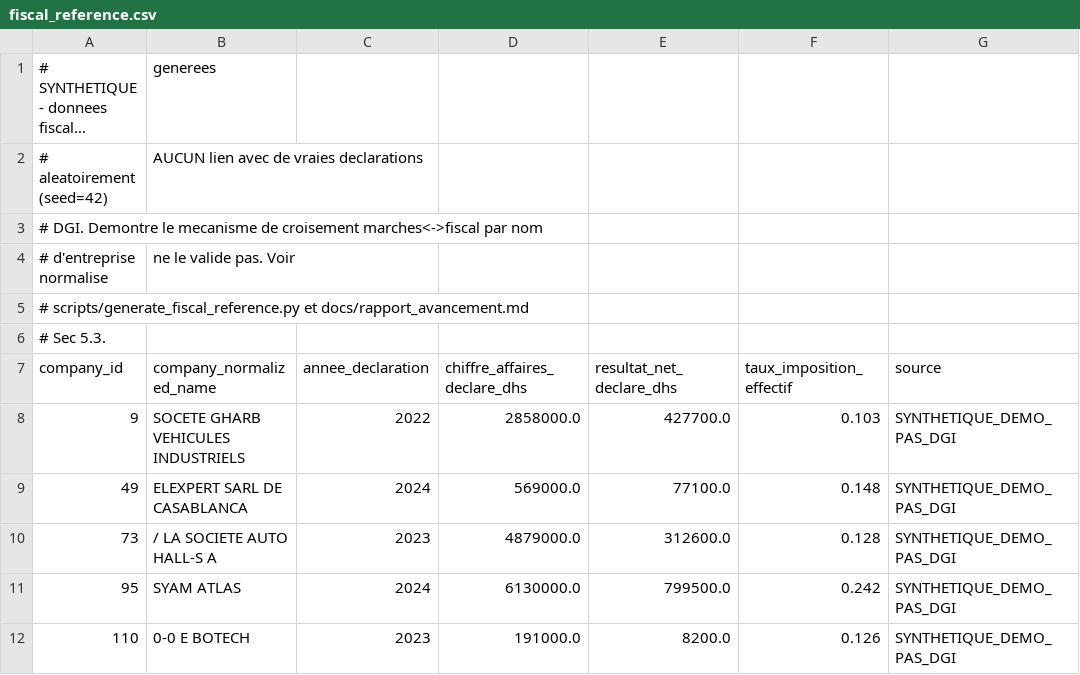
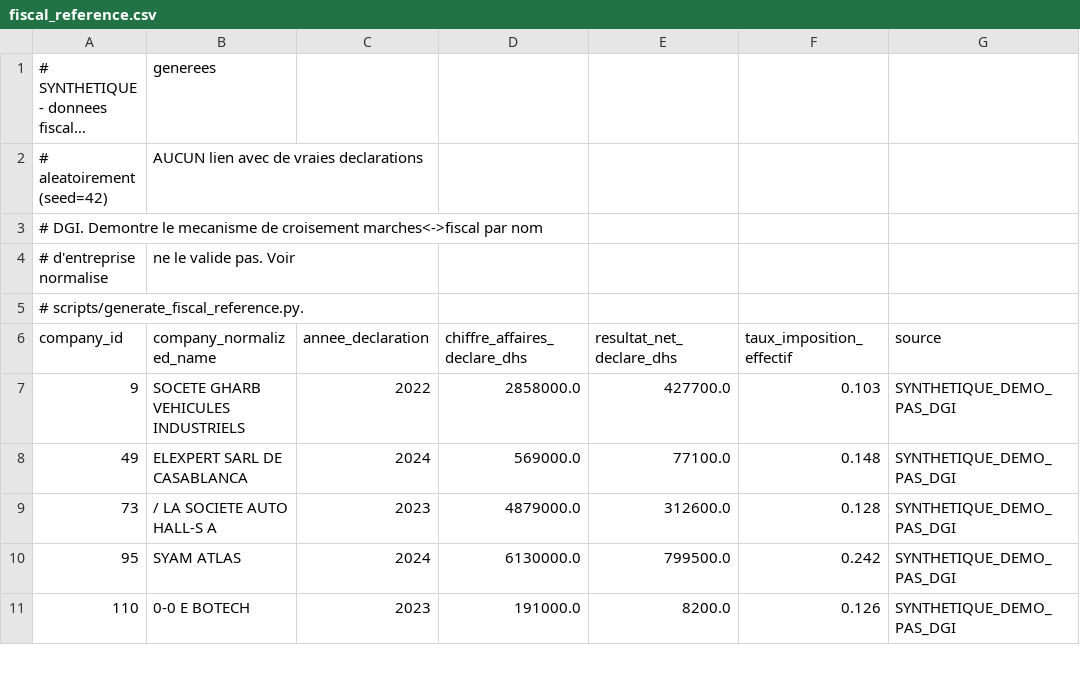
Before and after one commit to kdeeey/public-procurement-intelligence, a CSV file: data/synthetic/fiscal_reference.csv, drawn as a sheet; only a part is shown; long unchanged cells end in ….

Commit message:
docs: retire les citations vers etat_de_lart.md, discovery_notes.md et rapport_avancement.md (fichiers supprimes)

```diff
--- a/data/synthetic/fiscal_reference.csv
+++ b/data/synthetic/fiscal_reference.csv
@@ -4,4 +4,3 @@
 # d'entreprise normalise, ne le valide pas. Voir
-# scripts/generate_fiscal_reference.py et docs/rapport_avancement.md
-# Sec 5.3.
+# scripts/generate_fiscal_reference.py.
 company_id,company_normalized_name,annee_declaration,chiffre_affaires_declare_dhs,resultat_net_declare_dhs,taux_imposition_effectif,source
```
Also changed, not shown: 13 other files.
